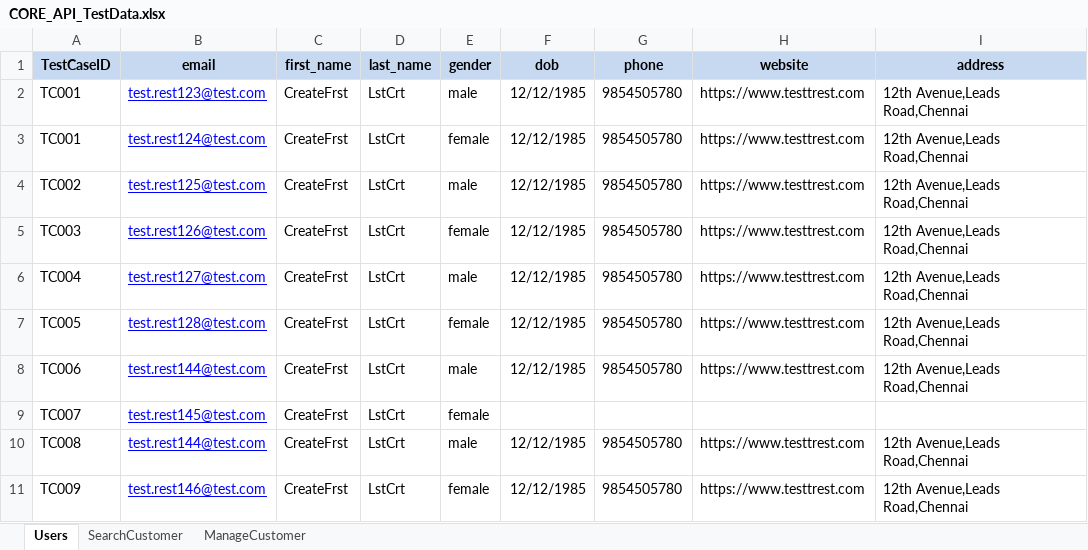
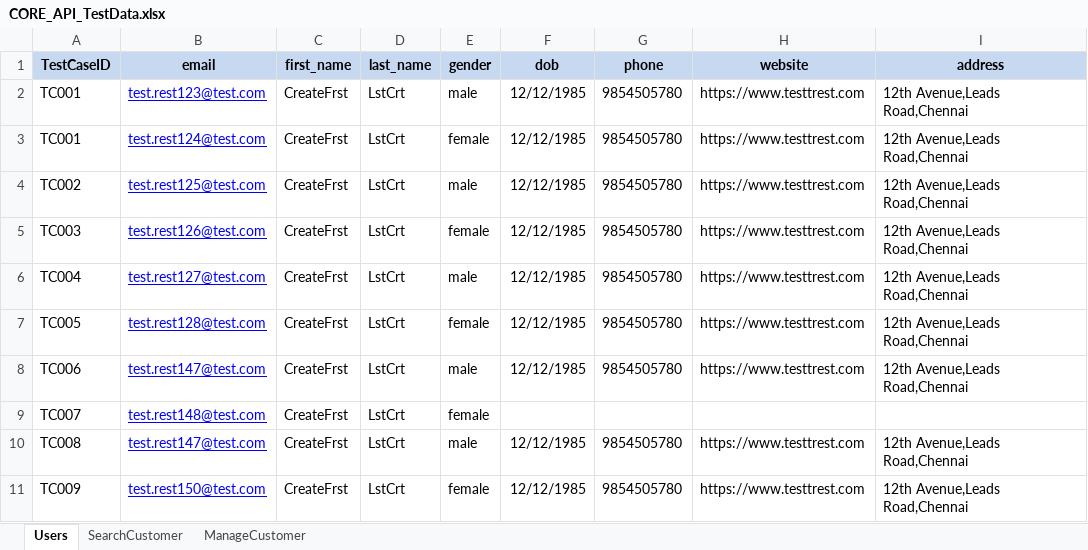
Before and after one commit to mohan-git-hub/Cucumber_RESTAPI, an Excel workbook: CORE_API_TestData.xlsx, sheet Users, drawn as a sheet; values as stored, in another font and other column widths than the file's, no borders; the diff names each change by its address in the sheet, - before the commit and + after, or states it on an @@ line.

Commit message:
Extent Report Integration with REST API Cucumber Framework

```diff
--- a/CORE_API_TestData.xlsx (sheet Users)
+++ b/CORE_API_TestData.xlsx (sheet Users)
-B8 (email): test.rest144@test.com
+B8 (email): test.rest147@test.com
-B9 (email): test.rest145@test.com
+B9 (email): test.rest148@test.com
-B10 (email): test.rest144@test.com
+B10 (email): test.rest147@test.com
-B11 (email): test.rest146@test.com
+B11 (email): test.rest150@test.com
```
Also changed, not shown: 17 other files.
